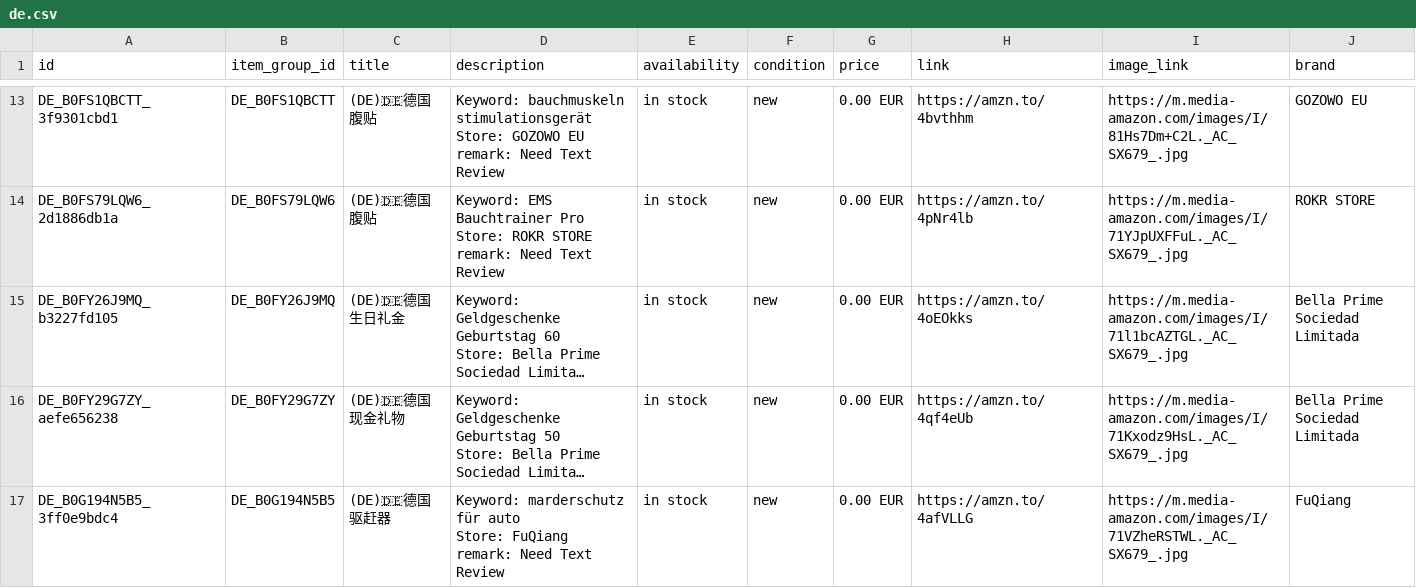
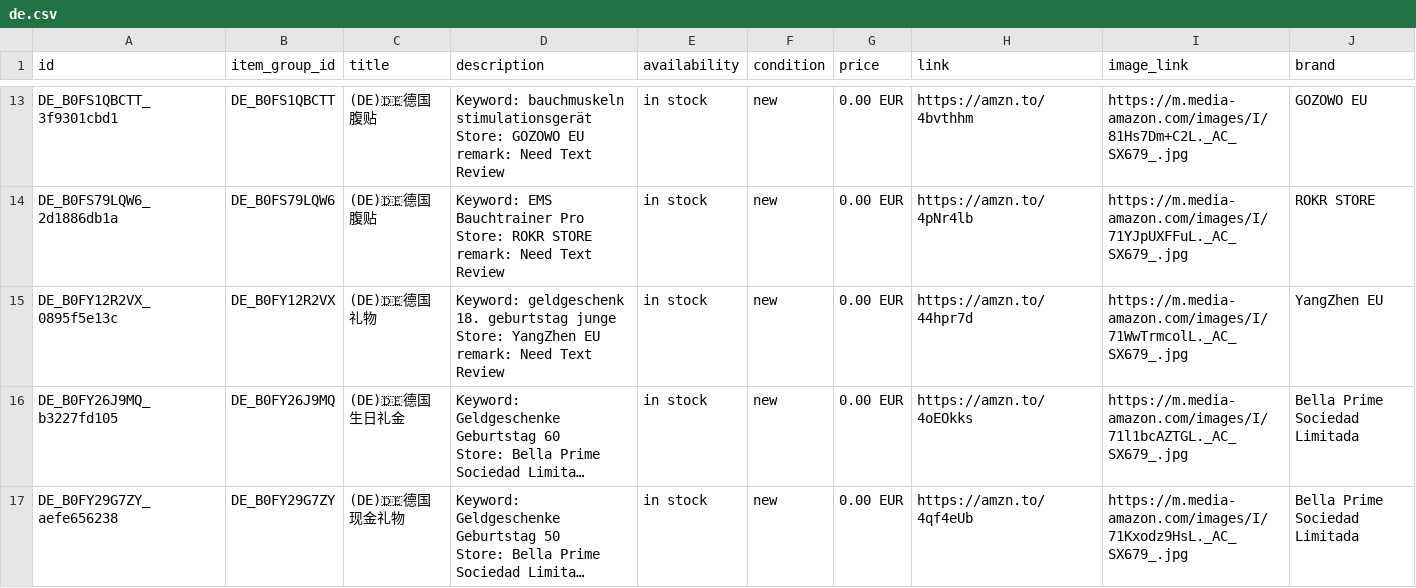
Before and after one commit to dalemy-1/wa-catalog-feed, a CSV file: docs/de.csv, drawn as a sheet; only a part is shown, gaps mark what is left out; the shorter side is filled out with more unchanged rows; long unchanged cells end in …; ↵ is a line break in a cell; the diff names each change by its address in the sheet, - before the commit and + after, or states it on an @@ line.

```diff
--- a/docs/de.csv
+++ b/docs/de.csv
+row 15: DE_B0FY12R2VX_0895f5e13c | DE_B0FY12R2VX | (DE)🇩🇪德国礼物 | Keyword: geldgeschenk 18. geburtstag junge ↵ Store: YangZhen EU ↵ remark: Need Text Review | in stock | new | 0.00 EUR | https://amzn.to/44hpr7d | https://m.media-amazon.com/images/I/71WwTrmcolL._AC_SX679_.jpg | YangZhen EU
```
Also changed, not shown: docs/meta_all.csv, docs/uk.csv, 1 other file.
